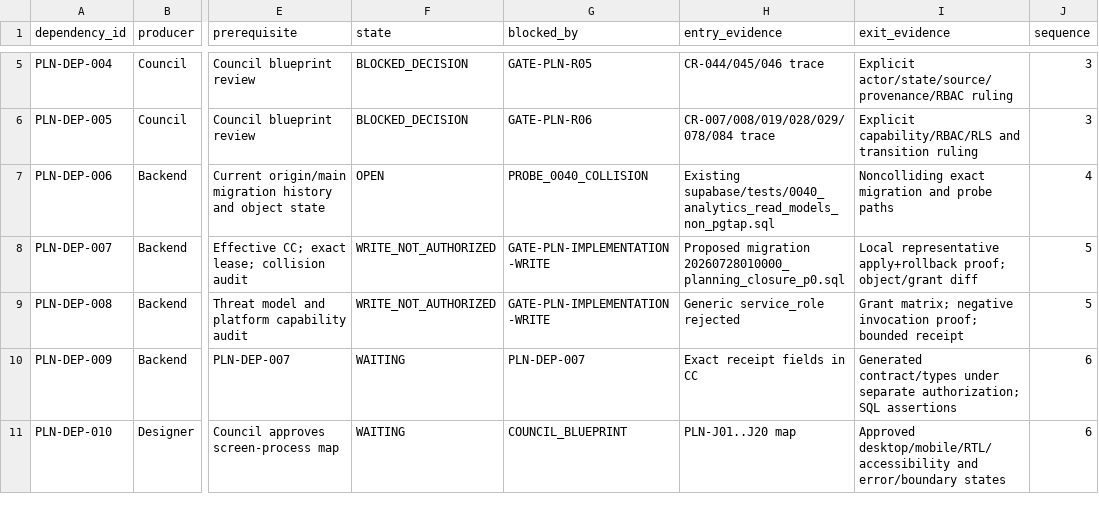
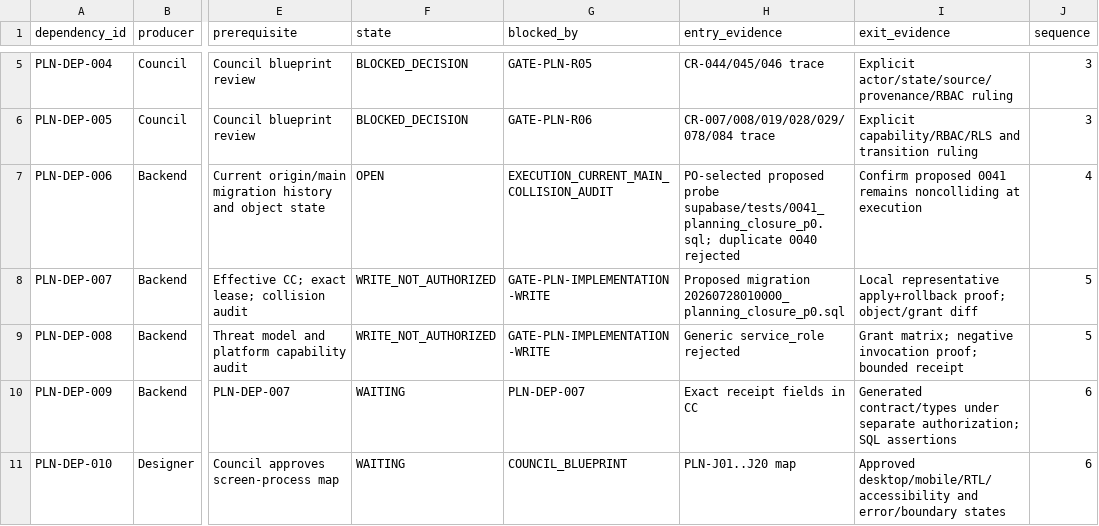
Before and after one commit to Vikram-Indla/Inspection, a CSV file: product-contract/operationalization/PLANNING_CLOSURE_DEVELOPMENT_DEPENDENCIES.csv, drawn as a sheet; only a part is shown, gaps mark what is left out; the diff names each change by its address in the sheet, - before the commit and + after, or states it on an @@ line.

Commit message:
docs(planning): select closure probe 0041
Lease: LEASE-PLANNING-CLOSURE-BA-001-A

```diff
--- a/product-contract/operationalization/PLANNING_CLOSURE_DEVELOPMENT_DEPENDENCIES.csv
+++ b/product-contract/operationalization/PLANNING_CLOSURE_DEVELOPMENT_DEPENDENCIES.csv
-G7 (blocked_by): PROBE_0040_COLLISION
+G7 (blocked_by): EXECUTION_CURRENT_MAIN_COLLISION_AUDIT
-H7 (entry_evidence): Existing supabase/tests/0040_analytics_read_models_non_pgtap.sql
+H7 (entry_evidence): PO-selected proposed probe supabase/tests/0041_planning_closure_p0.sql; duplicate 0040 rejected
-I7 (exit_evidence): Noncolliding exact migration and probe paths
+I7 (exit_evidence): Confirm proposed 0041 remains noncolliding at execution
```
Also changed, not shown: product-contract/operationalization/PLANNING_CLOSURE_PRODUCTION_CHECKLIST.csv, 3 other files.
